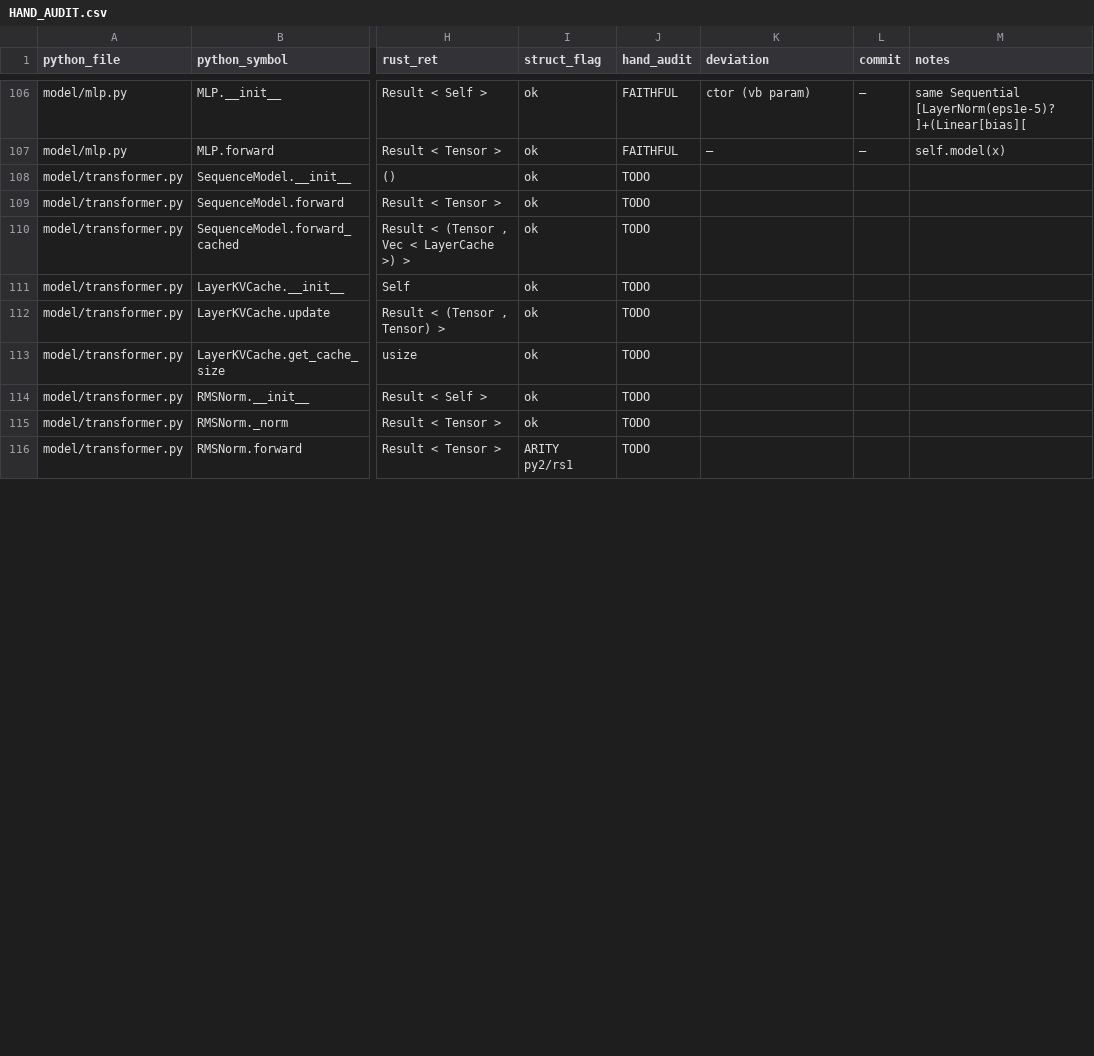
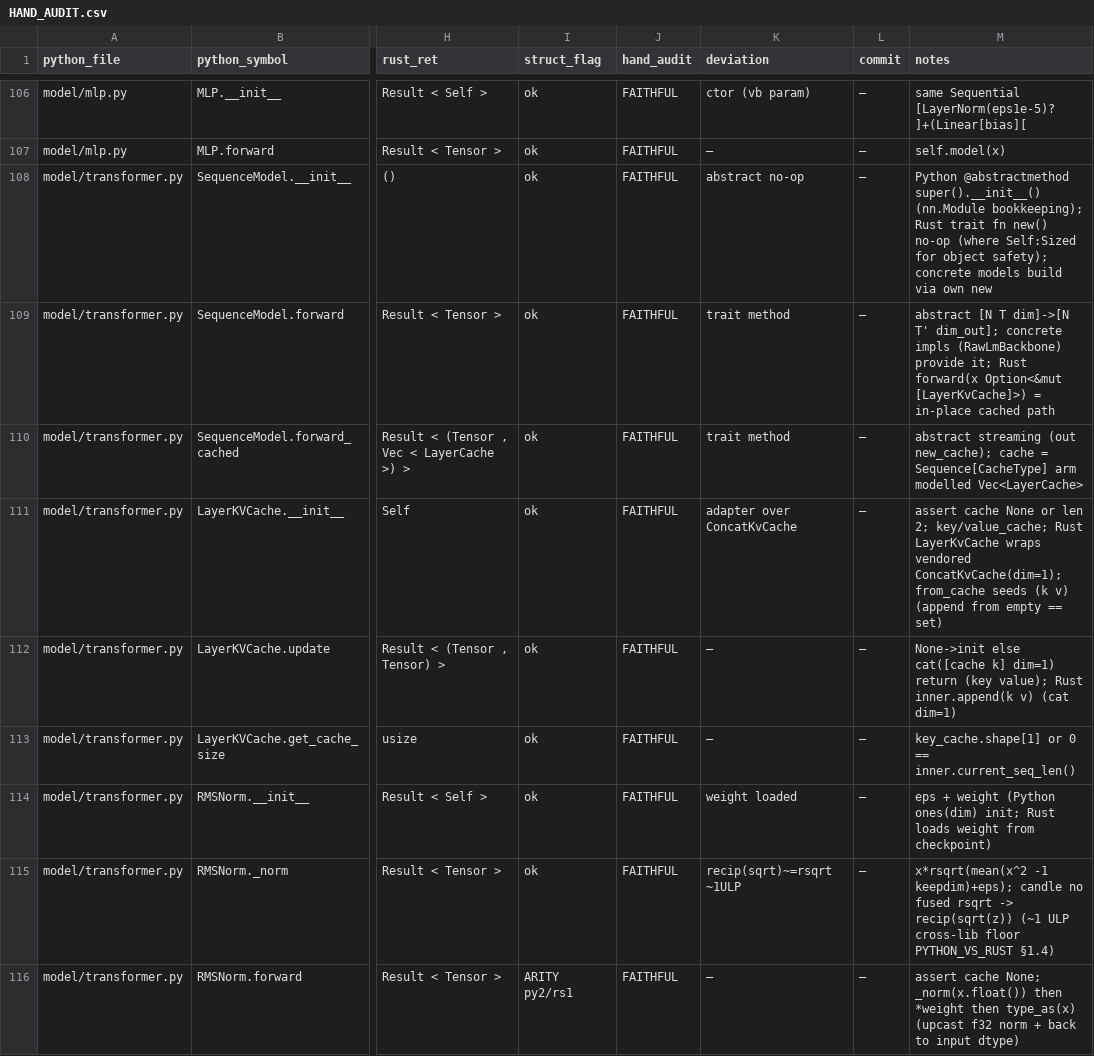
Before and after one commit to SolaceHarmony/emberharmony, a CSV file: experiments/lfm2-audio-voice/liquid-audio-rs/parity/HAND_AUDIT.csv, drawn as a sheet; only a part is shown, gaps mark what is left out; the diff covers the shown part only; the diff names each change by its address in the sheet, - before the commit and + after, or states it on an @@ line.

Commit message:
docs(audit): hand-audit model/transformer.py depthformer backbone (33 fns) — 163/170

```diff
--- a/experiments/lfm2-audio-voice/liquid-audio-rs/parity/HAND_AUDIT.csv
+++ b/experiments/lfm2-audio-voice/liquid-audio-rs/parity/HAND_AUDIT.csv
-J108:J116 (hand_audit): TODO
+J108:J116 (hand_audit): FAITHFUL
-K108 (deviation): (empty)
+K108 (deviation): abstract no-op
-L108:L116 (commit): (empty)
+L108:L116 (commit): —
-M108 (notes): (empty)
+M108 (notes): Python @abstractmethod super().__init__() (nn.Module bookkeeping); Rust trait fn new() no-op (where Self:Sized for object safety); concrete models build via own new
-K109:K110 (deviation): (empty)
+K109:K110 (deviation): trait method
-M109 (notes): (empty)
+M109 (notes): abstract [N T dim]->[N T' dim_out]; concrete impls (RawLmBackbone) provide it; Rust forward(x Option<&mut [LayerKvCache]>) = in-place cached path
-M110 (notes): (empty)
+M110 (notes): abstract streaming (out new_cache); cache = Sequence[CacheType] arm modelled Vec<LayerCache>
-K111 (deviation): (empty)
+K111 (deviation): adapter over ConcatKvCache
-M111 (notes): (empty)
+M111 (notes): assert cache None or len 2; key/value_cache; Rust LayerKvCache wraps vendored ConcatKvCache(dim=1); from_cache seeds (k v) (append from empty == set)
-K112:K113 (deviation): (empty)
+K112:K113 (deviation): —
-M112 (notes): (empty)
+M112 (notes): None->init else cat([cache k] dim=1) return (key value); Rust inner.append(k v) (cat dim=1)
-M113 (notes): (empty)
+M113 (notes): key_cache.shape[1] or 0 == inner.current_seq_len()
-K114 (deviation): (empty)
+K114 (deviation): weight loaded
-M114 (notes): (empty)
+M114 (notes): eps + weight (Python ones(dim) init; Rust loads weight from checkpoint)
-K115 (deviation): (empty)
+K115 (deviation): recip(sqrt)~=rsqrt ~1ULP
-M115 (notes): (empty)
+M115 (notes): x*rsqrt(mean(x^2 -1 keepdim)+eps); candle no fused rsqrt -> recip(sqrt(z)) (~1 ULP cross-lib floor PYTHON_VS_RUST §1.4)
-K116 (deviation): (empty)
+K116 (deviation): —
-M116 (notes): (empty)
+M116 (notes): assert cache None; _norm(x.float()) then *weight then type_as(x) (upcast f32 norm + back to input dtype)
```
Also changed, not shown: 96 edited cells elsewhere in this file, 1 other file.
